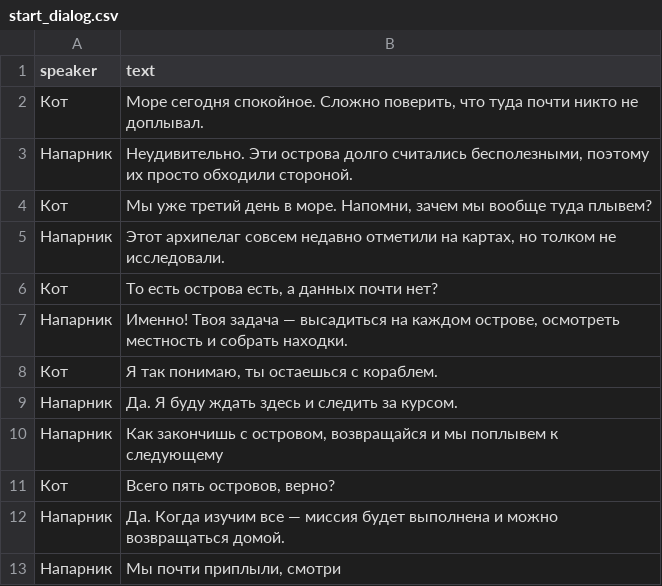
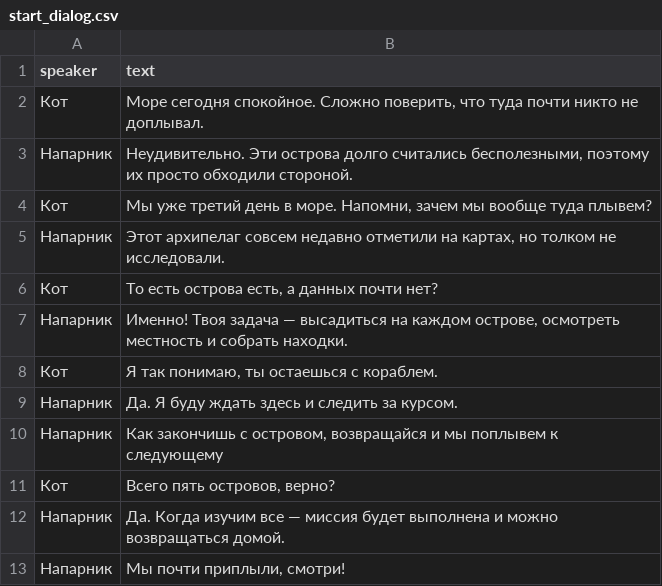
Before and after one commit to cod9xxx/WanderingPaws, a CSV file: dialogs/start_dialog.csv, drawn as a sheet.

```diff
--- a/dialogs/start_dialog.csv
+++ b/dialogs/start_dialog.csv
@@ -12,2 +12,2 @@ speaker;text
 Напарник;Да. Когда изучим все — миссия будет выполнена и можно возвращаться домой.
-Напарник;Мы почти приплыли, смотри
+Напарник;Мы почти приплыли, смотри!
```
Also changed, not shown: 5 other files.
